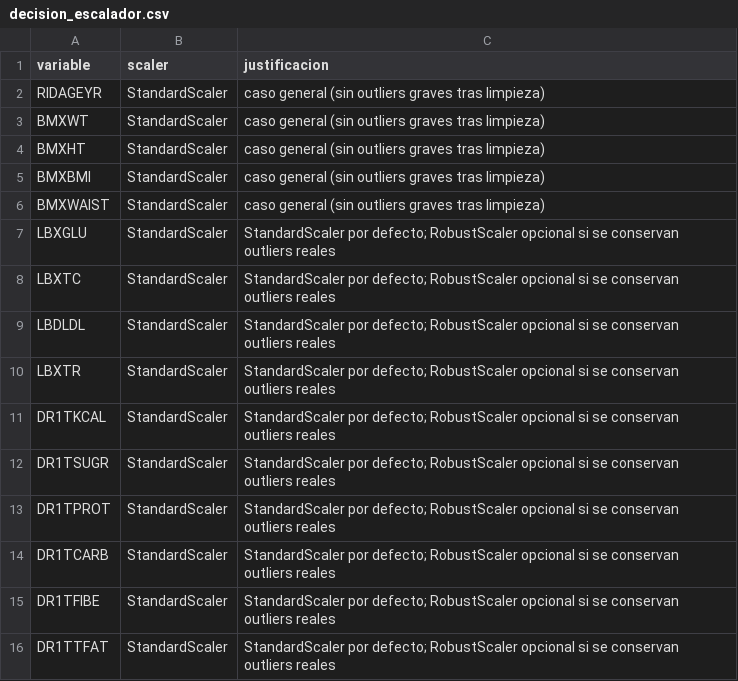
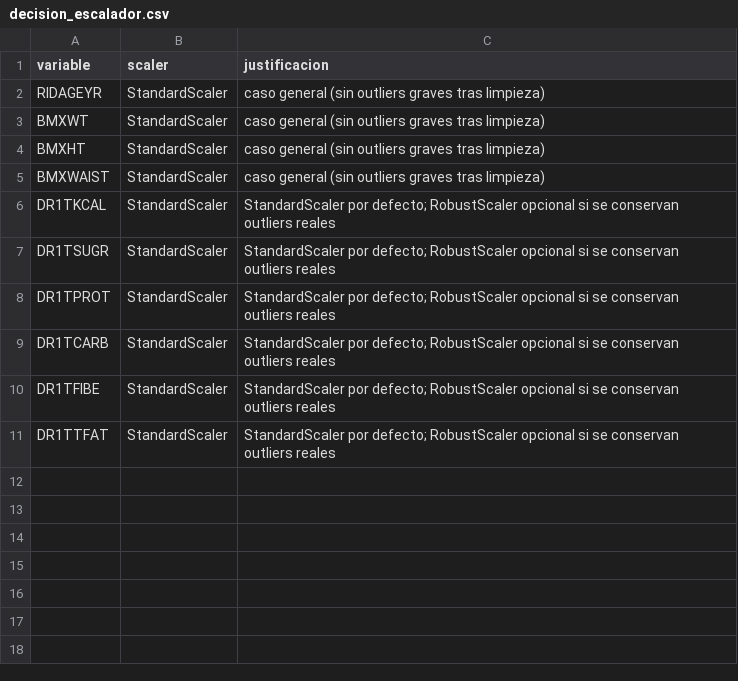
Before and after one commit to Manuel1532PK/Healtcare-data-mine, a CSV file: outputs/transformed/decision_escalador.csv, drawn as a sheet.

Commit message:
Correcciones: NormalizadorCodigosNhanes solo categoricas, labs de ayuno no imputados, eliminacion de leakage (BMXBMI/LBXTC), categoria No aplica para menores, requirements.txt, README actualizado

```diff
--- a/outputs/transformed/decision_escalador.csv
+++ b/outputs/transformed/decision_escalador.csv
@@ -4,8 +4,3 @@ BMXWT,StandardScaler,caso general (sin outliers graves tras limpieza)
 BMXHT,StandardScaler,caso general (sin outliers graves tras limpieza)
-BMXBMI,StandardScaler,caso general (sin outliers graves tras limpieza)
 BMXWAIST,StandardScaler,caso general (sin outliers graves tras limpieza)
-LBXGLU,StandardScaler,StandardScaler por defecto; RobustScaler opcional si se conservan outliers reales
-LBXTC,StandardScaler,StandardScaler por defecto; RobustScaler opcional si se conservan outliers reales
-LBDLDL,StandardScaler,StandardScaler por defecto; RobustScaler opcional si se conservan outliers reales
-LBXTR,StandardScaler,StandardScaler por defecto; RobustScaler opcional si se conservan outliers reales
 DR1TKCAL,StandardScaler,StandardScaler por defecto; RobustScaler opcional si se conservan outliers reales
```
Also changed, not shown: outputs/eda/outliers_iqr.csv, outputs/eda/pares_correlacion.csv, 29 other files.
